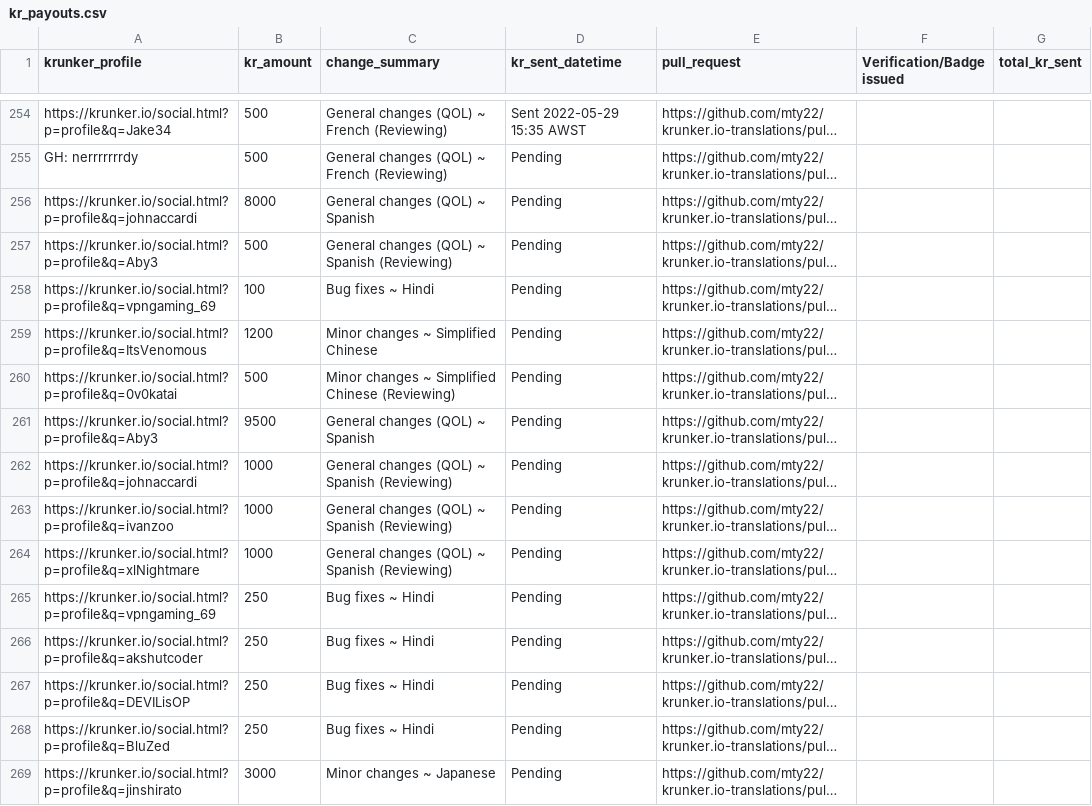
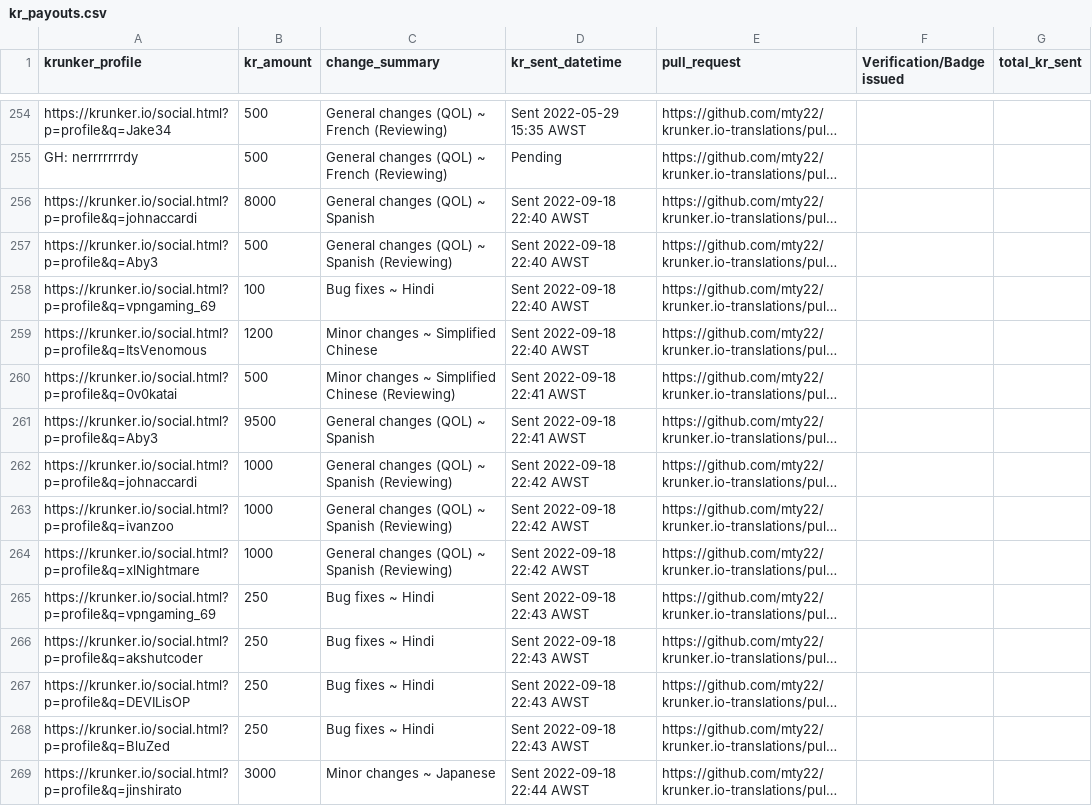
Before and after one commit to mty22/krunker.io-translations, a CSV file: kr_payouts.csv, drawn as a sheet; only a part is shown, gaps mark what is left out; long unchanged cells end in …; the diff covers the shown part only; the diff names each change by its address in the sheet, - before the commit and + after, or states it on an @@ line.

Commit message:
Update KR payouts

```diff
--- a/kr_payouts.csv
+++ b/kr_payouts.csv
-D256:D259 (kr_sent_datetime): Pending
+D256:D259 (kr_sent_datetime): Sent 2022-09-18 22:40 AWST
-D260:D261 (kr_sent_datetime): Pending
+D260:D261 (kr_sent_datetime): Sent 2022-09-18 22:41 AWST
-D262:D264 (kr_sent_datetime): Pending
+D262:D264 (kr_sent_datetime): Sent 2022-09-18 22:42 AWST
-D265:D268 (kr_sent_datetime): Pending
+D265:D268 (kr_sent_datetime): Sent 2022-09-18 22:43 AWST
-D269 (kr_sent_datetime): Pending
+D269 (kr_sent_datetime): Sent 2022-09-18 22:44 AWST
```
Also changed, not shown: 16 edited cells elsewhere in this file.
